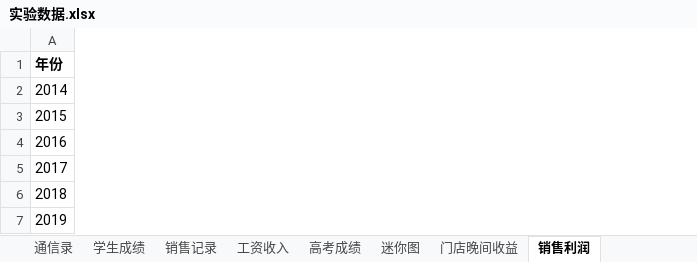
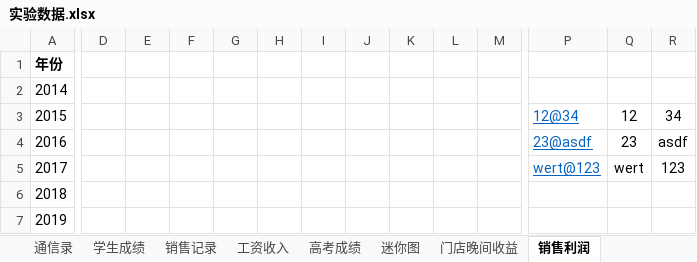
Before and after one commit to glplaman/glplaman.github.io, an Excel workbook: office/data/实验数据.xlsx, sheet 销售利润, drawn as a sheet; only a part is shown, gaps mark what is left out; values as stored, in another font and other column widths than the file's, no borders; charts and pictures not drawn; the diff covers the shown part only; the diff names each change by its address in the sheet, - before the commit and + after, or states it on an @@ line.

```diff
--- a/office/data/实验数据.xlsx (sheet 销售利润)
+++ b/office/data/实验数据.xlsx (sheet 销售利润)
+column D, empty
+column E, empty
+column F, empty
+column G, empty
+column H, empty
+column I, empty
+column J, empty
+column K, empty
+column L, empty
+column M, empty
+column P, rows 3-5: 12@34 | 23@asdf | wert@123
+column Q, rows 3-5: 12 | 23 | wert
+column R, rows 3-5: 34 | asdf | 123
```
Also changed, not shown: 2 added columns elsewhere in this sheet, sheet 销售记录, sheet 学生成绩, sheet 工资收入, 7 other files.
